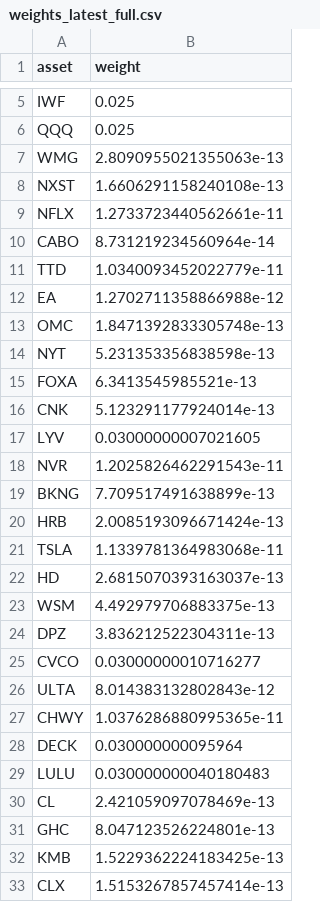
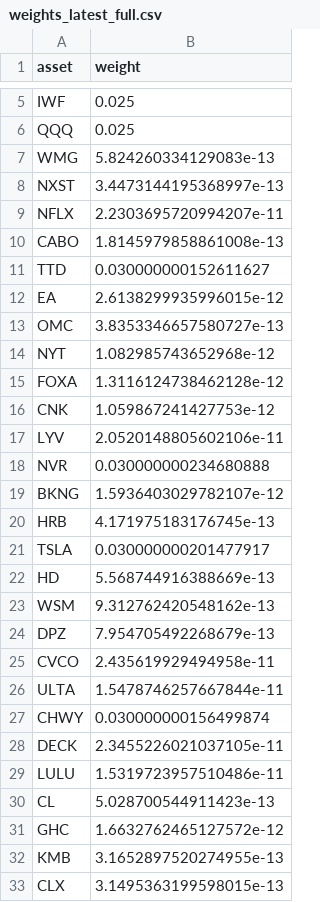
Before and after one commit to Jennifer-Werner/investing_strategy, a CSV file: valuation/portfolio_optimizer/outputs/weights_latest_full.csv, drawn as a sheet; only a part is shown, gaps mark what is left out; the diff covers the shown part only.

```diff
--- a/valuation/portfolio_optimizer/outputs/weights_latest_full.csv
+++ b/valuation/portfolio_optimizer/outputs/weights_latest_full.csv
@@ -6,28 +6,28 @@ IWF,0.025
 QQQ,0.025
-WMG,2.8090955021355063e-13
-NXST,1.6606291158240108e-13
-NFLX,1.2733723440562661e-11
-CABO,8.731219234560964e-14
-TTD,1.0340093452022779e-11
-EA,1.2702711358866988e-12
-OMC,1.8471392833305748e-13
-NYT,5.231353356838598e-13
-FOXA,6.3413545985521e-13
-CNK,5.123291177924014e-13
-LYV,0.03000000007021605
-NVR,1.2025826462291543e-11
-BKNG,7.709517491638899e-13
-HRB,2.0085193096671424e-13
-TSLA,1.1339781364983068e-11
-HD,2.6815070393163037e-13
-WSM,4.492979706883375e-13
-DPZ,3.836212522304311e-13
-CVCO,0.03000000010716277
-ULTA,8.014383132802843e-12
-CHWY,1.0376286880995365e-11
-DECK,0.030000000095964
-LULU,0.030000000040180483
-CL,2.421059097078469e-13
-GHC,8.047123526224801e-13
-KMB,1.5229362224183425e-13
-CLX,1.5153267857457414e-13
+WMG,5.824260334129083e-13
+NXST,3.4473144195368997e-13
+NFLX,2.2303695720994207e-11
+CABO,1.8145979858861008e-13
+TTD,0.030000000152611627
+EA,2.6138299935996015e-12
+OMC,3.8353346657580727e-13
+NYT,1.082985743652968e-12
+FOXA,1.3116124738462128e-12
+CNK,1.059867241427753e-12
+LYV,2.0520148805602106e-11
+NVR,0.030000000234680888
+BKNG,1.5936403029782107e-12
+HRB,4.171975183176745e-13
+TSLA,0.030000000201477917
+HD,5.568744916388669e-13
+WSM,9.312762420548162e-13
+DPZ,7.954705492268679e-13
+CVCO,2.435619929494958e-11
+ULTA,1.5478746257667844e-11
+CHWY,0.030000000156499874
+DECK,2.3455226021037105e-11
+LULU,1.5319723957510486e-11
+CL,5.028700544911423e-13
+GHC,1.6632762465127572e-12
+KMB,3.1652897520274955e-13
+CLX,3.1495363199598015e-13
```
Also changed, not shown: 41 edited cells elsewhere in this file, valuation/portfolio_optimizer/outputs/cov_for_mc.csv, valuation/portfolio_optimizer/outputs/mu_bl.csv, 18 other files.
